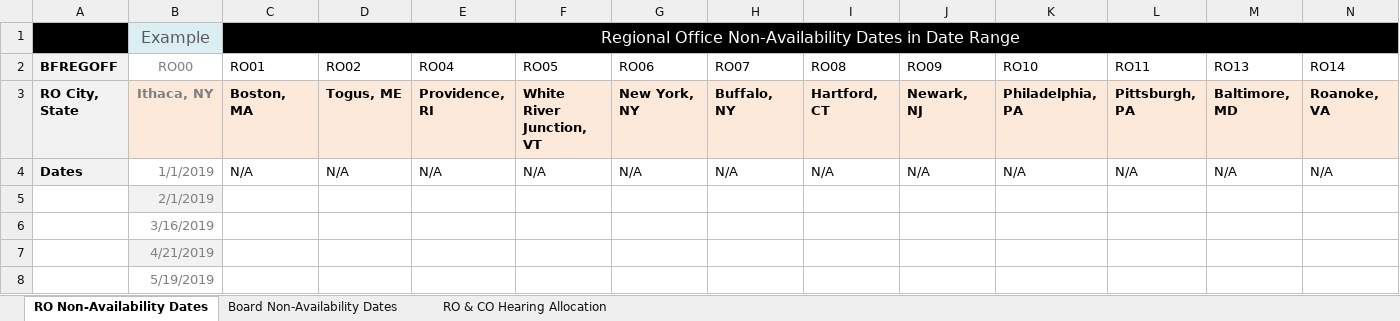
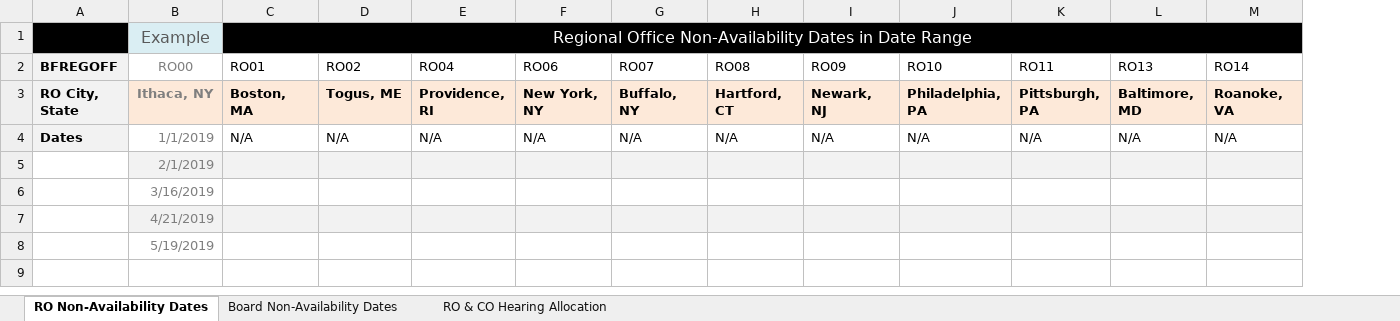
Before and after one commit to department-of-veterans-affairs/caseflow, an Excel workbook: spec/support/blankRoSpreadsheet.xlsx, sheet RO Non-Availability Dates, drawn as a sheet; only a part is shown; values as stored, in another font and other column widths than the file's, no borders; removed rows and columns are numbered as before the commit, all else as after; the diff covers the shown part only; the diff names each change by its address in the sheet, - before the commit and + after, or states it on an @@ line.

Commit message:
remove RO05 from all relevant excel files (use numbers to preserve styling)

```diff
--- a/spec/support/blankRoSpreadsheet.xlsx (sheet RO Non-Availability Dates)
+++ b/spec/support/blankRoSpreadsheet.xlsx (sheet RO Non-Availability Dates)
-column F (RO05), rows 3-4: White River Junction, VT | N/A
-C1:N1 merged
+C1:N1 merged
-C5:E5 fill: none
+C5:E5 fill: #F2F2F2
-F5:M5 fill: none
+F5:M5 fill: #F2F2F2
-C7:E7 fill: none
+C7:E7 fill: #F2F2F2
-F7:M7 fill: none
+F7:M7 fill: #F2F2F2
```
Also changed, not shown: cell formats elsewhere in this sheet, sheet RO & CO Hearing Allocation, spec/support/validRoSpreadsheet.xlsx, 13 other files.
